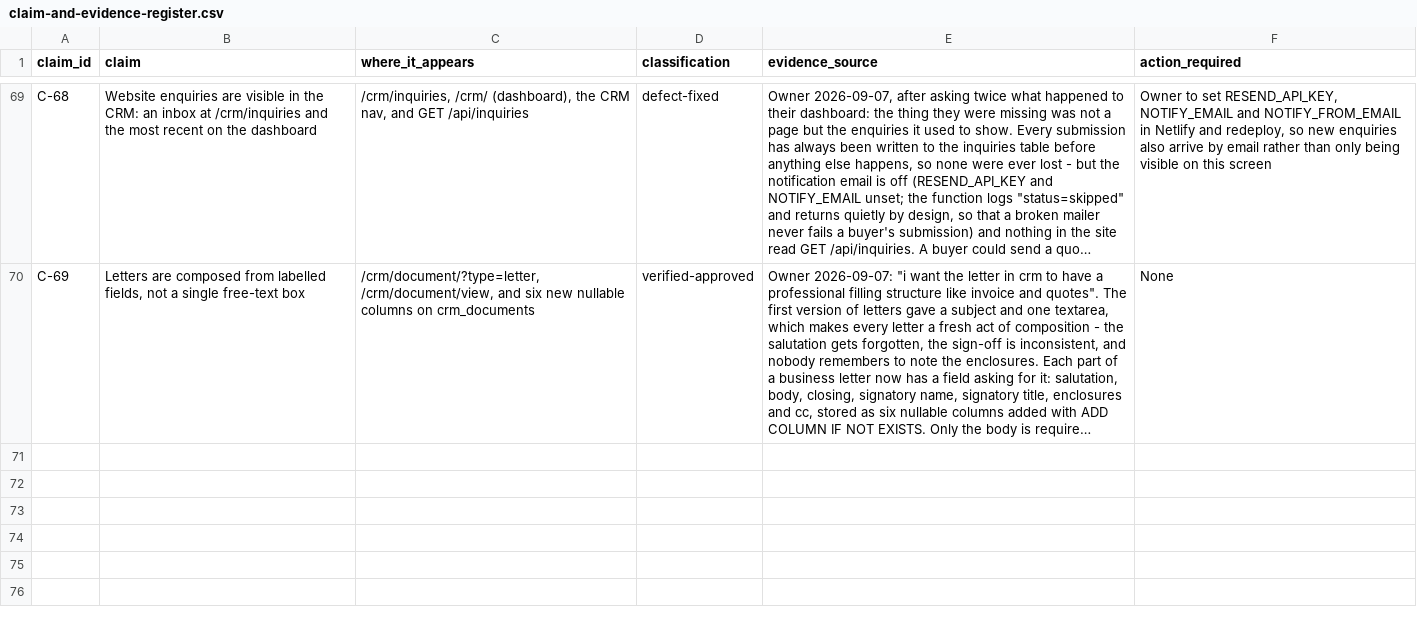
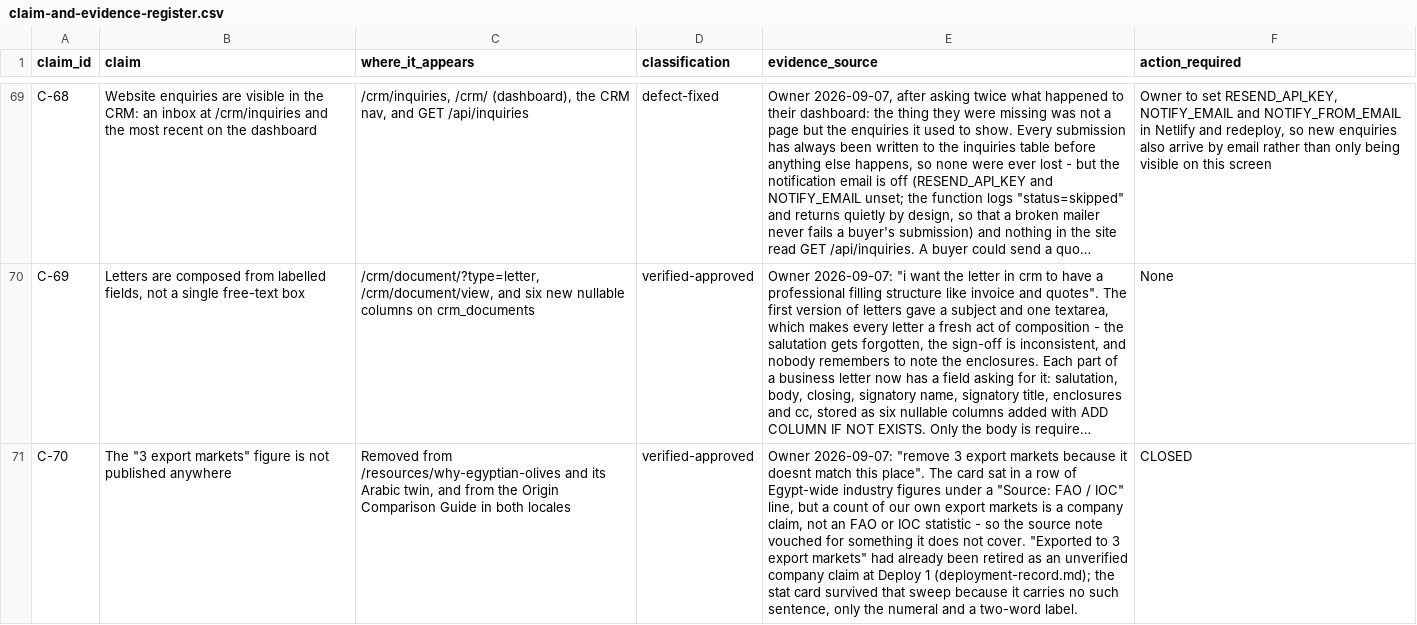
Before and after one commit to Mohamed00076/olivesegypt-site, a CSV file: docs/claim-and-evidence-register.csv, drawn as a sheet; only a part is shown, gaps mark what is left out; long unchanged cells end in …; the diff names each change by its address in the sheet, - before the commit and + after, or states it on an @@ line.

Commit message:
Remove the "3 export markets" stat from Why Egyptian Olives (#86)
The card sat fourth in a row of Egypt-wide industry figures, all four
under one caption reading "Source: FAO / IOC". The first three are FAO and
IOC figures; a count of our own export markets is neither organisation's
to report, so the source line vouched for something it does not cover.

It is also a claim this site already retired: Deploy 1's audit lists
"Exported to 3 export markets" among the unverified company claims
removed. The stat card survived that sweep because it carries no such
sentence, only the numeral and a two-word label.

Removed from the English page, its Arabic twin, and the Origin Comparison
Guide in both locales, where the identical block appears under the
identical source line. The stat grids go from four across to three, and
from two columns to one on a narrow screen. Register entry C-70.

```diff
--- a/docs/claim-and-evidence-register.csv
+++ b/docs/claim-and-evidence-register.csv
+row 71: C-70 | The "3 export markets" figure is not published anywhere | Removed from /resources/why-egyptian-olives and its Arabic twin, and from the Origin Comparison Guide in both locales | verified-approved | Owner 2026-09-07: "remove 3 export markets because it doesnt match this place". The card sat in a row of Egypt-wide industry figures under a "Source: FAO / IOC" line, but a count of our own export markets is a company claim, not an FAO or IOC statistic - so the source note vouched for something it does not cover. "Exported to 3 export markets" had already been retired as an unverified company claim at Deploy 1 (deployment-record.md); the stat card survived that sweep because it carries no such sentence, only the numeral and a two-word label. | CLOSED
```
Also changed, not shown: 4 other files.
